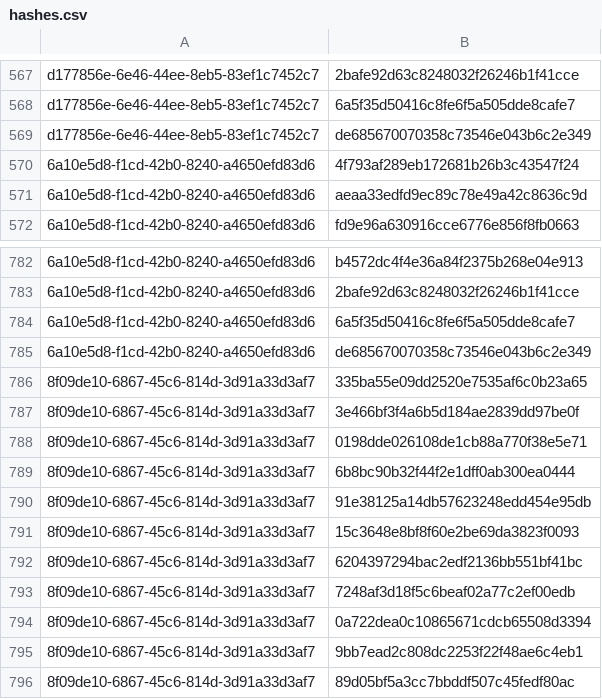
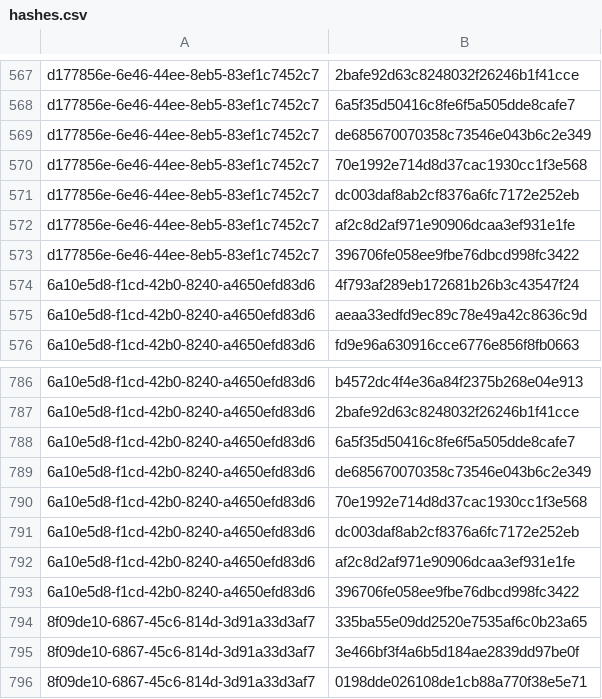
Before and after one commit to RedBlue232/threat-feed-publisher, a CSV file: misp-feed/hashes.csv, drawn as a sheet; only a part is shown, gaps mark what is left out; the shorter side is filled out with more unchanged rows; the diff names each change by its address in the sheet, - before the commit and + after, or states it on an @@ line.

Commit message:
chore(misp): refresh feed (3 events) [2026-06-01T01:30Z]

```diff
--- a/misp-feed/hashes.csv
+++ b/misp-feed/hashes.csv
+row 570: d177856e-6e46-44ee-8eb5-83ef1c7452c7 | 70e1992e714d8d37cac1930cc1f3e568
+row 571: d177856e-6e46-44ee-8eb5-83ef1c7452c7 | dc003daf8ab2cf8376a6fc7172e252eb
+row 572: d177856e-6e46-44ee-8eb5-83ef1c7452c7 | af2c8d2af971e90906dcaa3ef931e1fe
+row 573: d177856e-6e46-44ee-8eb5-83ef1c7452c7 | 396706fe058ee9fbe76dbcd998fc3422
+row 790: 6a10e5d8-f1cd-42b0-8240-a4650efd83d6 | 70e1992e714d8d37cac1930cc1f3e568
+row 791: 6a10e5d8-f1cd-42b0-8240-a4650efd83d6 | dc003daf8ab2cf8376a6fc7172e252eb
+row 792: 6a10e5d8-f1cd-42b0-8240-a4650efd83d6 | af2c8d2af971e90906dcaa3ef931e1fe
+row 793: 6a10e5d8-f1cd-42b0-8240-a4650efd83d6 | 396706fe058ee9fbe76dbcd998fc3422
```
